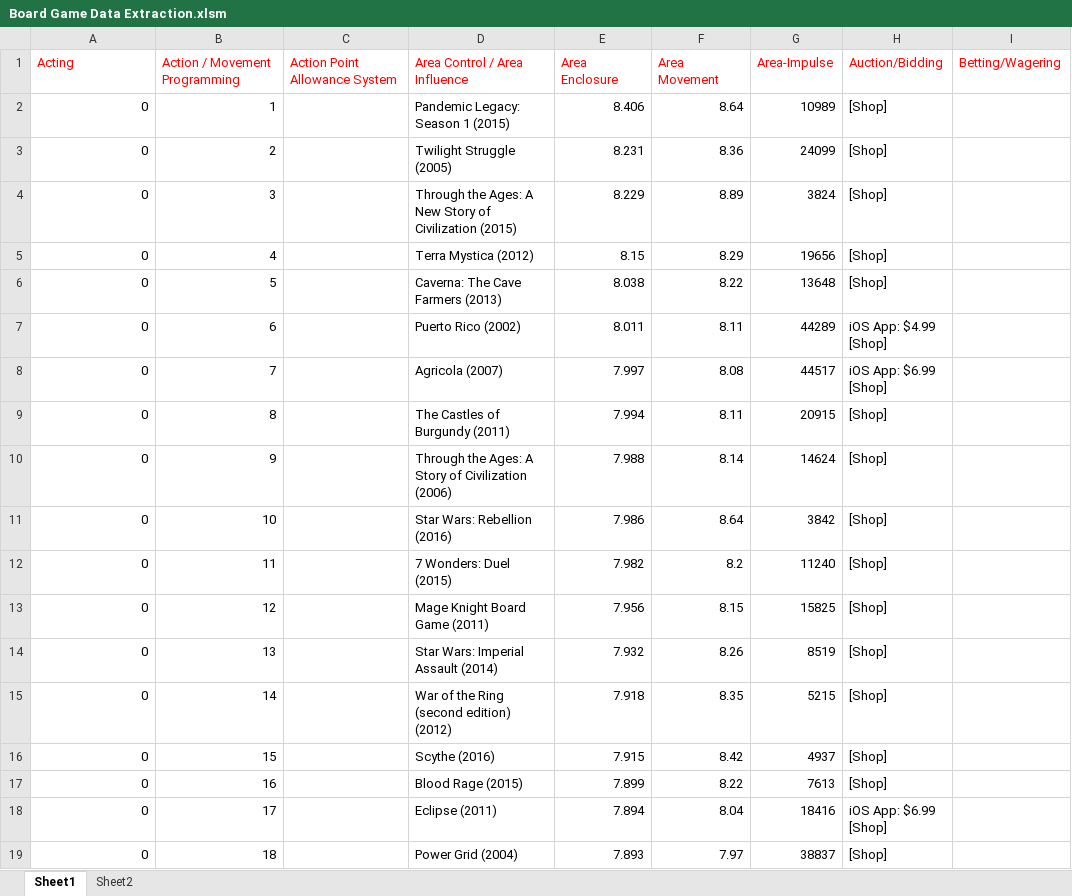
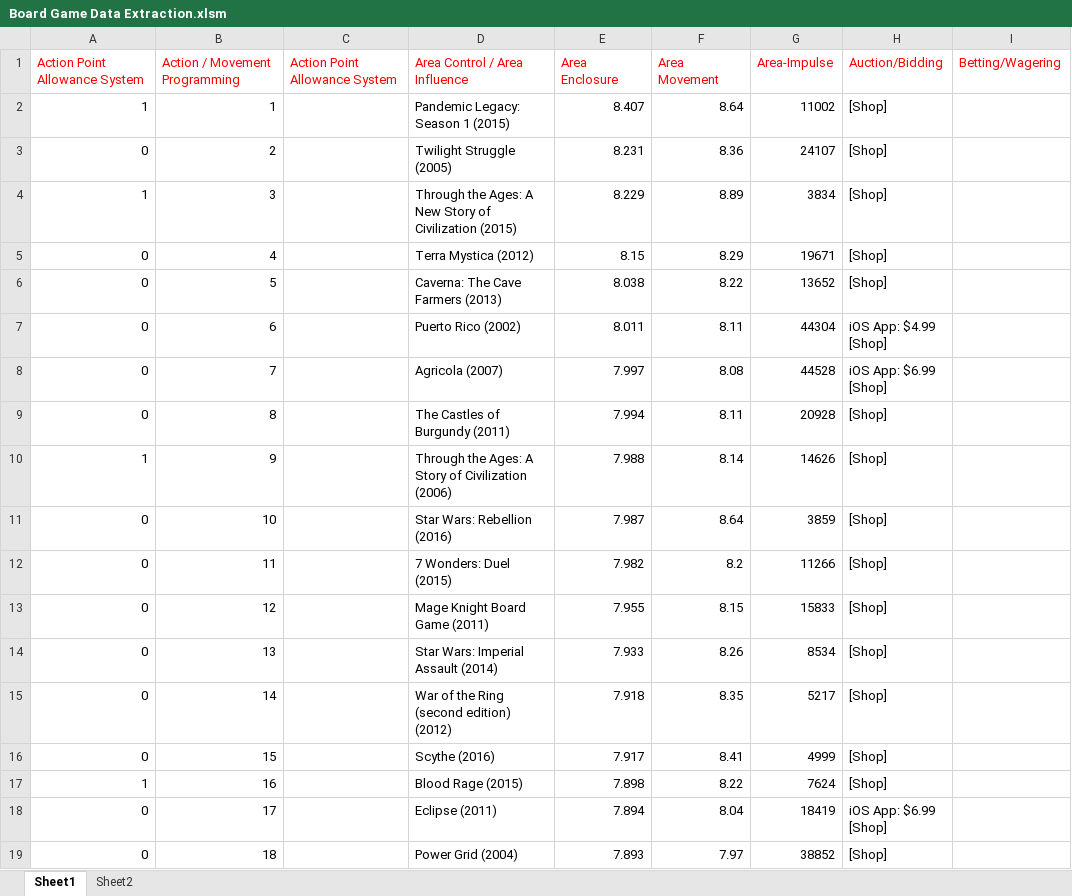
Before and after one commit to ACG8/bgg-data-extractor, an Excel workbook: Board Game Data Extraction.xlsm, sheet Sheet1, drawn as a sheet; only a part is shown; values as stored, in another font and other column widths than the file's, no borders; the diff covers the shown part only; the diff names each change by its address in the sheet, - before the commit and + after, or states it on an @@ line.

Commit message:
Working version

```diff
--- a/Board Game Data Extraction.xlsm (sheet Sheet1)
+++ b/Board Game Data Extraction.xlsm (sheet Sheet1)
-A1: Acting
+A1: Action Point Allowance System
-A2: 0
+A2: 1
-E2: 8.406
+E2: 8.407
-G2: 10989
+G2: 11002
-G3: 24099
+G3: 24107
-A4: 0
+A4: 1
-G4: 3824
+G4: 3834
-G5: 19656
+G5: 19671
-G6: 13648
+G6: 13652
-G7: 44289
+G7: 44304
-G8: 44517
+G8: 44528
-G9: 20915
+G9: 20928
-A10: 0
+A10: 1
-G10: 14624
+G10: 14626
-E11: 7.986
+E11: 7.987
-G11: 3842
+G11: 3859
-G12: 11240
+G12: 11266
-E13: 7.956
+E13: 7.955
-G13: 15825
+G13: 15833
-E14: 7.932
+E14: 7.933
-G14: 8519
+G14: 8534
-G15: 5215
+G15: 5217
-E16: 7.915
+E16: 7.917
-F16: 8.42
+F16: 8.41
-G16: 4937
+G16: 4999
-A17: 0
+A17: 1
-E17: 7.899
+E17: 7.898
-G17: 7613
+G17: 7624
-G18: 18416
+G18: 18419
-G19: 38837
+G19: 38852
```
Also changed, not shown: 125 edited cells elsewhere in this sheet.
